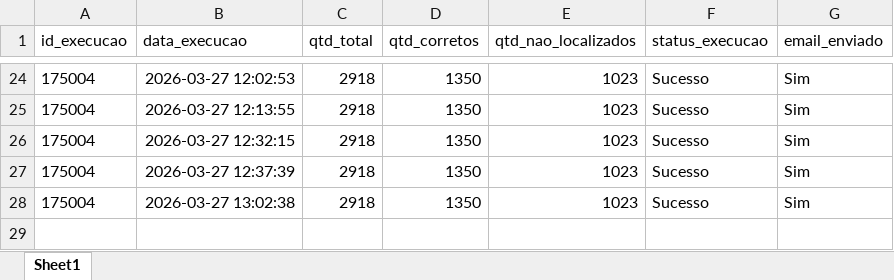
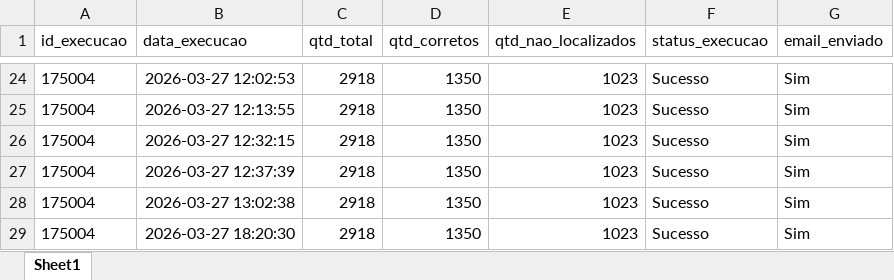
Before and after one commit to Nicolas-Cavalcante/concilia-o-financeira, an Excel workbook: logs/historico_execucao.xlsx, sheet Sheet1, drawn as a sheet; only a part is shown, gaps mark what is left out; values as stored, in another font and other column widths than the file's, no borders; the diff names each change by its address in the sheet, - before the commit and + after, or states it on an @@ line.

```diff
--- a/logs/historico_execucao.xlsx (sheet Sheet1)
+++ b/logs/historico_execucao.xlsx (sheet Sheet1)
+row 29: 175004 | 2026-03-27 18:20:30 | 2918 | 1350 | 1023 | Sucesso | Sim
```
Also changed, not shown: outputs/Corretos/Corretos.xlsx, outputs/Incorretos/Pendências_EBTA.xlsx, 2 other files.
